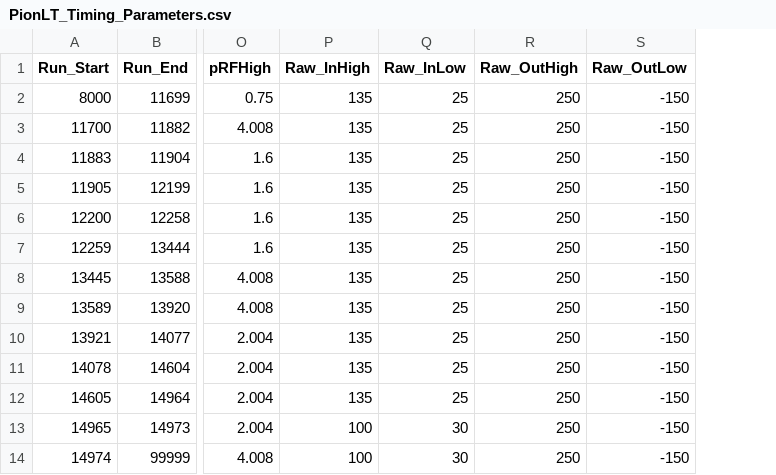
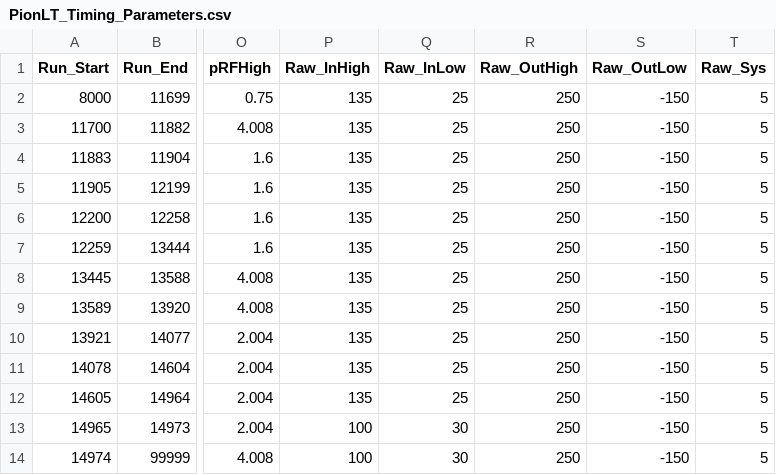
Before and after one commit to heinricn/UTIL_PION, a CSV file: DB/PARAM/PionLT/PionLT_Timing_Parameters.csv, drawn as a sheet; only a part is shown, gaps mark what is left out; the diff names each change by its address in the sheet, - before the commit and + after, or states it on an @@ line.

Commit message:
fix bugs in the cut param

```diff
--- a/DB/PARAM/PionLT/PionLT_Timing_Parameters.csv
+++ b/DB/PARAM/PionLT/PionLT_Timing_Parameters.csv
+column T (Raw_Sys), rows 2-14: all 5
```
